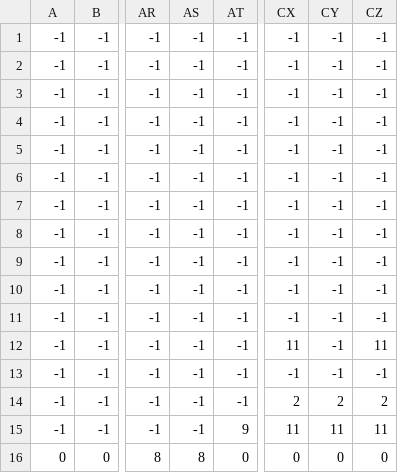
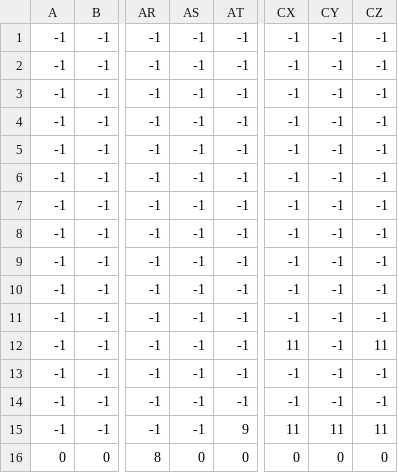
Before and after one commit to YeeChyi/HIT137_Assessment3_2024_S2_Group109, a CSV file: level3_data.csv, drawn as a sheet; only a part is shown, gaps mark what is left out; the diff names each change by its address in the sheet, - before the commit and + after, or states it on an @@ line.

```diff
--- a/level3_data.csv
+++ b/level3_data.csv
-CX14: 2
+CX14: -1
-CY14: 2
+CY14: -1
-CZ14: 2
+CZ14: -1
-AS16: 8
+AS16: 0
```
Also changed, not shown: level2_data.csv, 22 other files.
